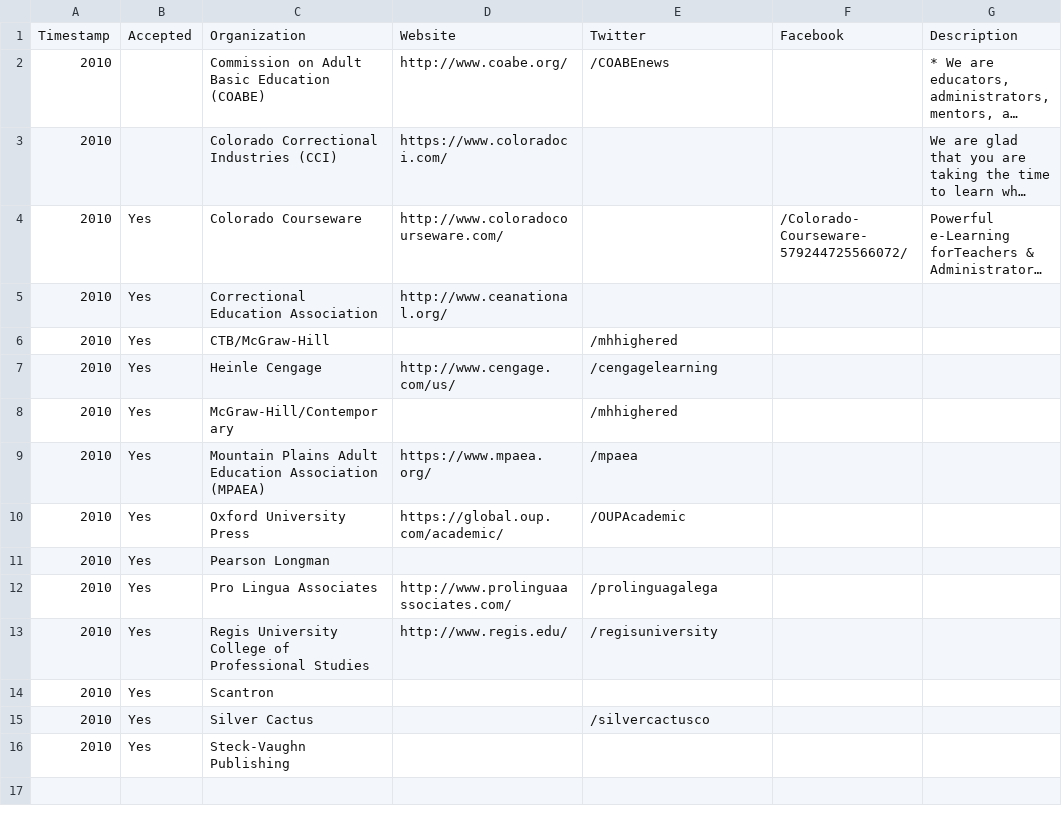
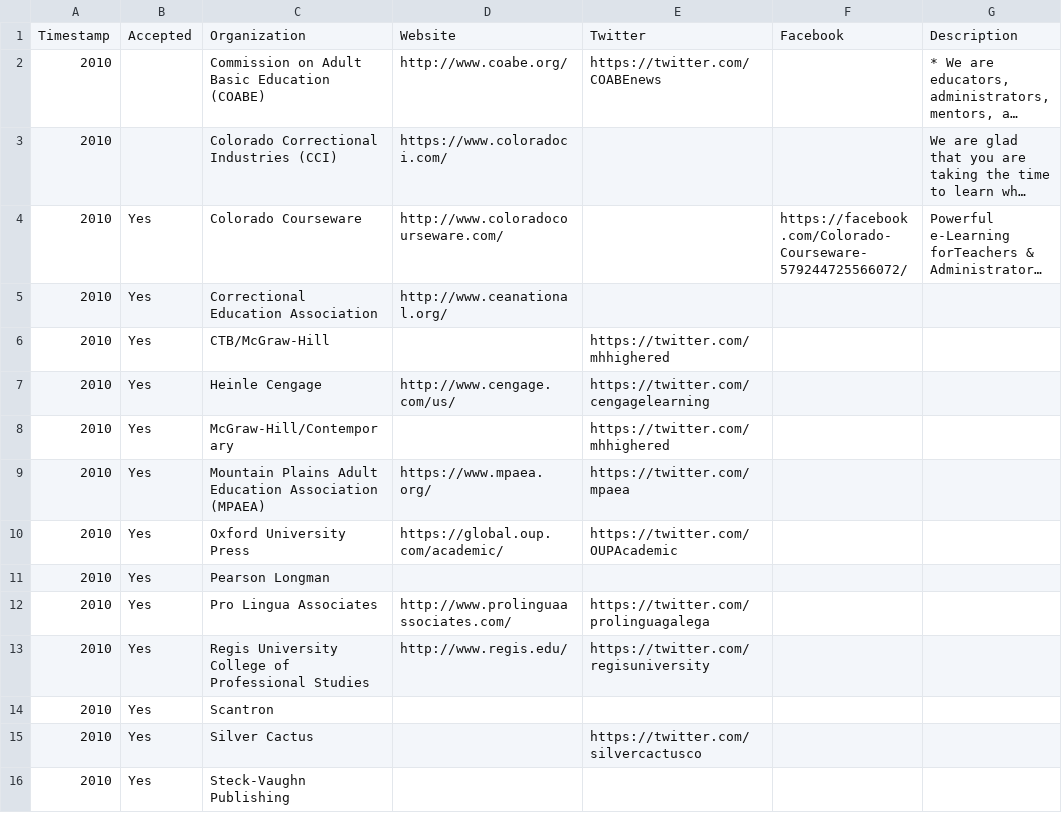
Before and after one commit to caepa/caepa.github.io, a CSV file: _data/2010/vendors.csv, drawn as a sheet; only a part is shown; long unchanged cells end in …; the diff names each change by its address in the sheet, - before the commit and + after, or states it on an @@ line.

```diff
--- a/_data/2010/vendors.csv
+++ b/_data/2010/vendors.csv
-E2: /COABEnews
+E2: https://twitter.com/COABEnews
-F4: /Colorado-Courseware-579244725566072/
+F4: https://facebook.com/Colorado-Courseware-579244725566072/
-E6: /mhhighered
+E6: https://twitter.com/mhhighered
-E7: /cengagelearning
+E7: https://twitter.com/cengagelearning
-E8: /mhhighered
+E8: https://twitter.com/mhhighered
-E9: /mpaea
+E9: https://twitter.com/mpaea
-E10: /OUPAcademic
+E10: https://twitter.com/OUPAcademic
-E12: /prolinguagalega
+E12: https://twitter.com/prolinguagalega
-E13: /regisuniversity
+E13: https://twitter.com/regisuniversity
-E15: /silvercactusco
+E15: https://twitter.com/silvercactusco
```
Also changed, not shown: _data/2009/vendors.csv, _data/2015/sessions.csv, 3 other files.
